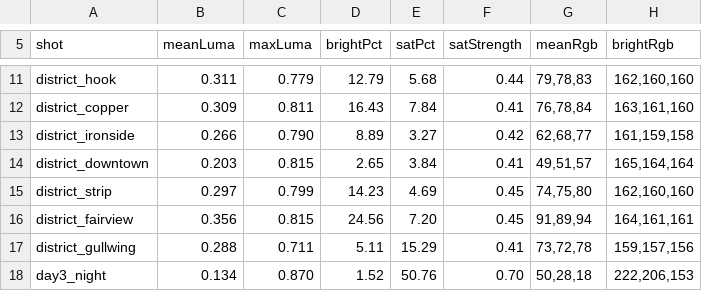
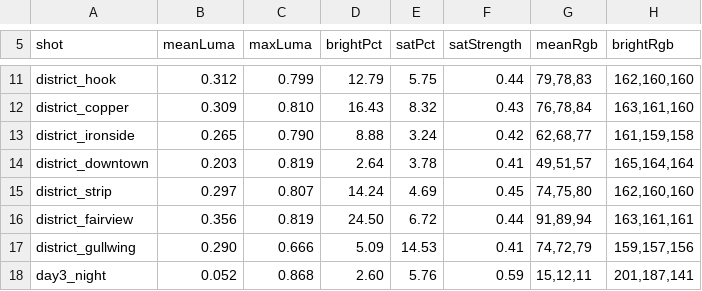
Before and after one commit to jsab258/ledger, a TSV file: game-design/sim-shots/frames.tsv, drawn as a sheet; only a part is shown, gaps mark what is left out; the diff covers the shown part only; the diff names each change by its address in the sheet, - before the commit and + after, or states it on an @@ line.

```diff
--- a/game-design/sim-shots/frames.tsv
+++ b/game-design/sim-shots/frames.tsv
-B11 (meanLuma): 0.311
+B11 (meanLuma): 0.312
-C11 (maxLuma): 0.779
+C11 (maxLuma): 0.799
-E11 (satPct): 5.68
+E11 (satPct): 5.75
-C12 (maxLuma): 0.811
+C12 (maxLuma): 0.810
-E12 (satPct): 7.84
+E12 (satPct): 8.32
-F12 (satStrength): 0.41
+F12 (satStrength): 0.43
-B13 (meanLuma): 0.266
+B13 (meanLuma): 0.265
-D13 (brightPct): 8.89
+D13 (brightPct): 8.88
-E13 (satPct): 3.27
+E13 (satPct): 3.24
-C14 (maxLuma): 0.815
+C14 (maxLuma): 0.819
-D14 (brightPct): 2.65
+D14 (brightPct): 2.64
-E14 (satPct): 3.84
+E14 (satPct): 3.78
-C15 (maxLuma): 0.799
+C15 (maxLuma): 0.807
-D15 (brightPct): 14.23
+D15 (brightPct): 14.24
-C16 (maxLuma): 0.815
+C16 (maxLuma): 0.819
-D16 (brightPct): 24.56
+D16 (brightPct): 24.50
-E16 (satPct): 7.20
+E16 (satPct): 6.72
-F16 (satStrength): 0.45
+F16 (satStrength): 0.44
-H16 (brightRgb): 164,161,161
+H16 (brightRgb): 163,161,161
-B17 (meanLuma): 0.288
+B17 (meanLuma): 0.290
-C17 (maxLuma): 0.711
+C17 (maxLuma): 0.666
-D17 (brightPct): 5.11
+D17 (brightPct): 5.09
-E17 (satPct): 15.29
+E17 (satPct): 14.53
-G17 (meanRgb): 73,72,78
+G17 (meanRgb): 74,72,79
-B18 (meanLuma): 0.134
+B18 (meanLuma): 0.052
-C18 (maxLuma): 0.870
+C18 (maxLuma): 0.868
-D18 (brightPct): 1.52
+D18 (brightPct): 2.60
-E18 (satPct): 50.76
+E18 (satPct): 5.76
-F18 (satStrength): 0.70
+F18 (satStrength): 0.59
-G18 (meanRgb): 50,28,18
+G18 (meanRgb): 15,12,11
-H18 (brightRgb): 222,206,153
+H18 (brightRgb): 201,187,141
```
Also changed, not shown: 128 edited cells elsewhere in this file, 18 other files.
